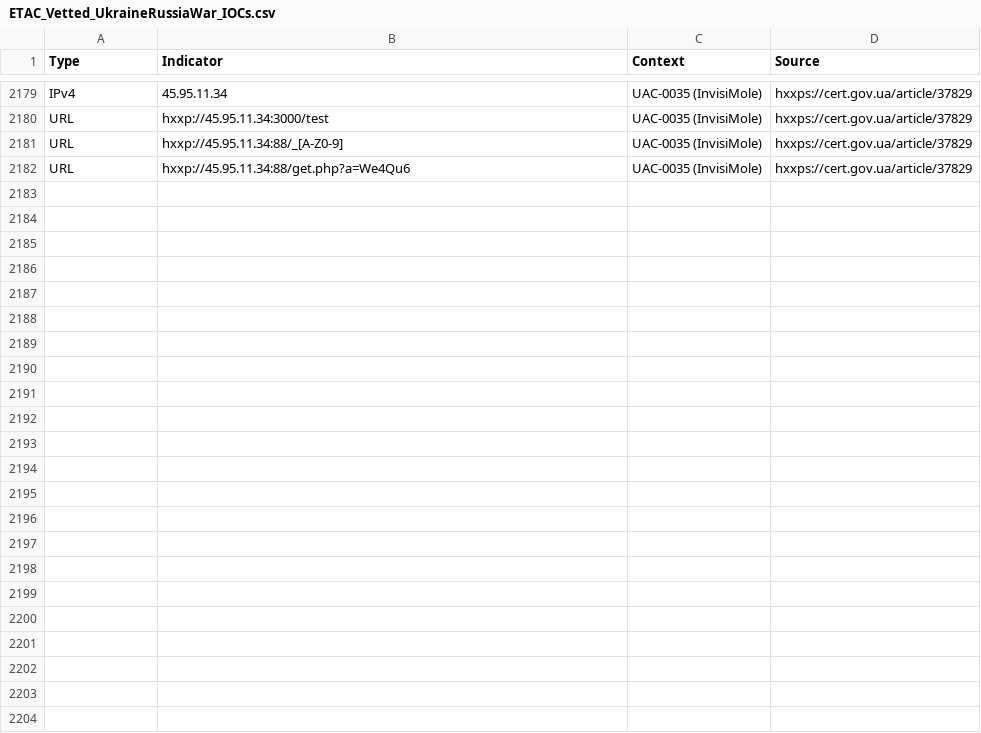
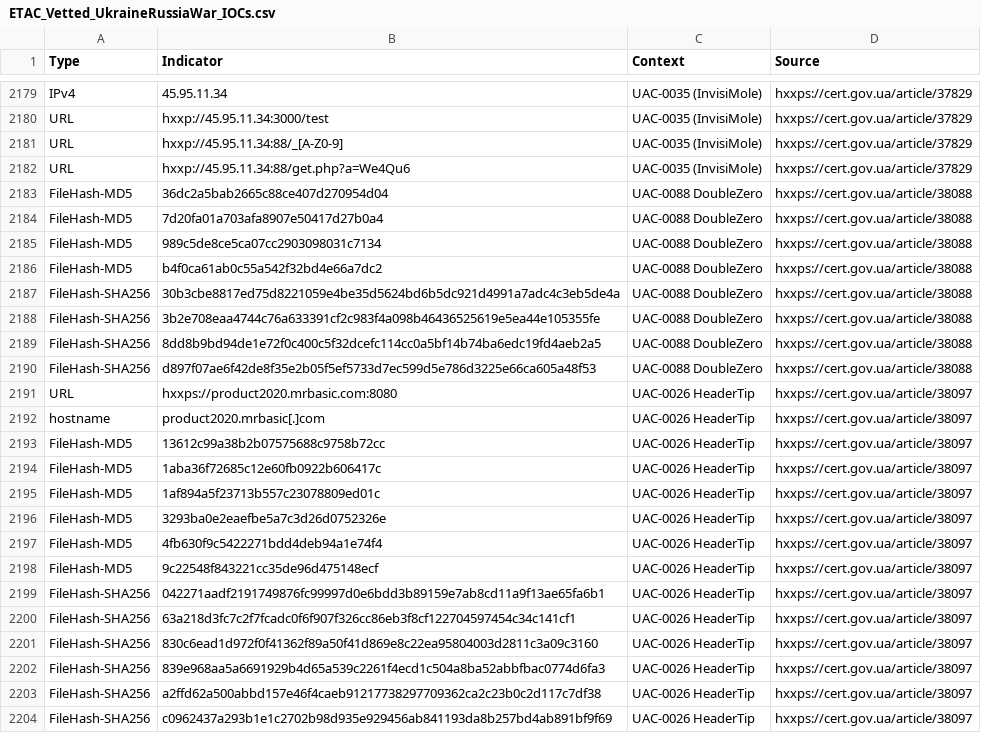
Before and after one commit to curated-intel/Ukraine-Cyber-Operations, a CSV file: ETAC_IOCs/ETAC_Vetted_UkraineRussiaWar_IOCs.csv, drawn as a sheet; only a part is shown, gaps mark what is left out.

Commit message:
Update ETAC_Vetted_UkraineRussiaWar_IOCs.csv

```diff
--- a/ETAC_IOCs/ETAC_Vetted_UkraineRussiaWar_IOCs.csv
+++ b/ETAC_IOCs/ETAC_Vetted_UkraineRussiaWar_IOCs.csv
@@ -2182 +2182,23 @@ URL,hxxp://45.95.11.34:88/_[A-Z0-9],UAC-0035 (InvisiMole),hxxps://cert.gov.ua/ar
 URL,hxxp://45.95.11.34:88/get.php?a=We4Qu6,UAC-0035 (InvisiMole),hxxps://cert.gov.ua/article/37829,
+FileHash-MD5,36dc2a5bab2665c88ce407d270954d04,UAC-0088 DoubleZero,hxxps://cert.gov.ua/article/38088,
+FileHash-MD5,7d20fa01a703afa8907e50417d27b0a4,UAC-0088 DoubleZero,hxxps://cert.gov.ua/article/38088,
+FileHash-MD5,989c5de8ce5ca07cc2903098031c7134,UAC-0088 DoubleZero,hxxps://cert.gov.ua/article/38088,
+FileHash-MD5,b4f0ca61ab0c55a542f32bd4e66a7dc2,UAC-0088 DoubleZero,hxxps://cert.gov.ua/article/38088,
+FileHash-SHA256,30b3cbe8817ed75d8221059e4be35d5624bd6b5dc921d4991a7adc4c3eb5de4a,UAC-0088 DoubleZero,hxxps://cert.gov.ua/article/38088,
+FileHash-SHA256,3b2e708eaa4744c76a633391cf2c983f4a098b46436525619e5ea44e105355fe,UAC-0088 DoubleZero,hxxps://cert.gov.ua/article/38088,
+FileHash-SHA256,8dd8b9bd94de1e72f0c400c5f32dcefc114cc0a5bf14b74ba6edc19fd4aeb2a5,UAC-0088 DoubleZero,hxxps://cert.gov.ua/article/38088,
+FileHash-SHA256,d897f07ae6f42de8f35e2b05f5ef5733d7ec599d5e786d3225e66ca605a48f53,UAC-0088 DoubleZero,hxxps://cert.gov.ua/article/38088,
+URL,hxxps://product2020.mrbasic.com:8080,UAC-0026 HeaderTip,hxxps://cert.gov.ua/article/38097,
+hostname,product2020.mrbasic[.]com,UAC-0026 HeaderTip,hxxps://cert.gov.ua/article/38097,
+FileHash-MD5,13612c99a38b2b07575688c9758b72cc,UAC-0026 HeaderTip,hxxps://cert.gov.ua/article/38097,
+FileHash-MD5,1aba36f72685c12e60fb0922b606417c,UAC-0026 HeaderTip,hxxps://cert.gov.ua/article/38097,
+FileHash-MD5,1af894a5f23713b557c23078809ed01c,UAC-0026 HeaderTip,hxxps://cert.gov.ua/article/38097,
+FileHash-MD5,3293ba0e2eaefbe5a7c3d26d0752326e,UAC-0026 HeaderTip,hxxps://cert.gov.ua/article/38097,
+FileHash-MD5,4fb630f9c5422271bdd4deb94a1e74f4,UAC-0026 HeaderTip,hxxps://cert.gov.ua/article/38097,
+FileHash-MD5,9c22548f843221cc35de96d475148ecf,UAC-0026 HeaderTip,hxxps://cert.gov.ua/article/38097,
+FileHash-SHA256,042271aadf2191749876fc99997d0e6bdd3b89159e7ab8cd11a9f13ae65fa6b1,UAC-0026 HeaderTip,hxxps://cert.gov.ua/article/38097,
+FileHash-SHA256,63a218d3fc7c2f7fcadc0f6f907f326cc86eb3f8cf122704597454c34c141cf1,UAC-0026 HeaderTip,hxxps://cert.gov.ua/article/38097,
+FileHash-SHA256,830c6ead1d972f0f41362f89a50f41d869e8c22ea95804003d2811c3a09c3160,UAC-0026 HeaderTip,hxxps://cert.gov.ua/article/38097,
+FileHash-SHA256,839e968aa5a6691929b4d65a539c2261f4ecd1c504a8ba52abbfbac0774d6fa3,UAC-0026 HeaderTip,hxxps://cert.gov.ua/article/38097,
+FileHash-SHA256,a2ffd62a500abbd157e46f4caeb91217738297709362ca2c23b0c2d117c7df38,UAC-0026 HeaderTip,hxxps://cert.gov.ua/article/38097,
+FileHash-SHA256,c0962437a293b1e1c2702b98d935e929456ab841193da8b257bd4ab891bf9f69,UAC-0026 HeaderTip,hxxps://cert.gov.ua/article/38097,
```
